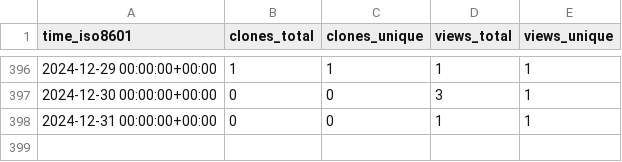
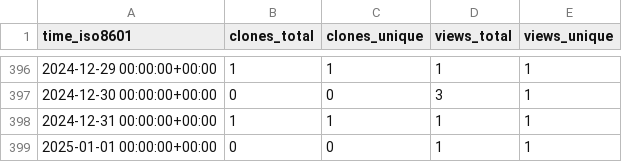
Before and after one commit to ascsn/2023-frib-ta-school, a CSV file: ascsn/2023-FRIB-TA-Summer-School/ghrs-data/views_clones_aggregate.csv, drawn as a sheet; only a part is shown, gaps mark what is left out.

```diff
--- a/ascsn/2023-FRIB-TA-Summer-School/ghrs-data/views_clones_aggregate.csv
+++ b/ascsn/2023-FRIB-TA-Summer-School/ghrs-data/views_clones_aggregate.csv
@@ -397,2 +397,3 @@ time_iso8601,clones_total,clones_unique,views_total,views_unique
 2024-12-30 00:00:00+00:00,0,0,3,1
-2024-12-31 00:00:00+00:00,0,0,1,1
+2024-12-31 00:00:00+00:00,1,1,1,1
+2025-01-01 00:00:00+00:00,0,0,1,1
```
Also changed, not shown: 1 other file.
